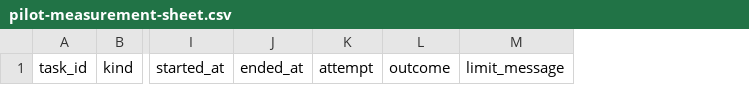
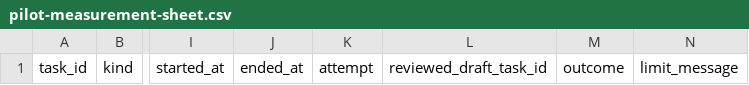
Before and after one commit to mzinhoww-svg/loyaltynews, a CSV file: packages/agents/artifacts/pilot-measurement-sheet.csv, drawn as a sheet; only a part is shown, gaps mark what is left out; the diff names each change by its address in the sheet, - before the commit and + after, or states it on an @@ line.

Commit message:
agents: corrige o avaliador do piloto (QA 1, 4 sondas): independencia por par redator->checador da mesma revisao, motivo bloqueante, linha invalida invalida a amostra, parada imediata a cada linha
- reviewed_draft_task_id obrigatorio na checagem; vinculo ausente/ambiguo/de outra materia/anterior ao rascunho falha; rascunho final sem checagem vinculada = inconclusivo
- BLOCKING_GATE_REASONS: approved + motivo bloqueante = linha invalida; same_author reprova a independencia
- overall 'invalid' quando ha linha invalida
- stopReasonsOf, canDispatchNext e PilotSession avaliam a parada a cada linha; sessao fecha e recusa novas linhas
- protocolo do piloto instrui o despachante a consultar canDispatchNext antes de cada tarefa

Co-authored-by: OpenBot <335604065+openbotgit[bot]@users.noreply.github.com>

```diff
--- a/packages/agents/artifacts/pilot-measurement-sheet.csv
+++ b/packages/agents/artifacts/pilot-measurement-sheet.csv
+column L, row 1: reviewed_draft_task_id
```
Also changed, not shown: 4 other files.
